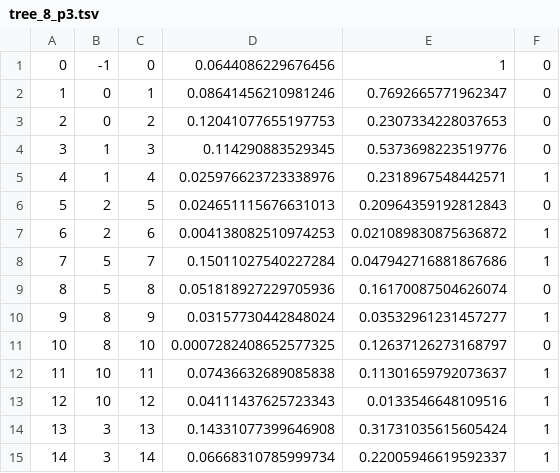
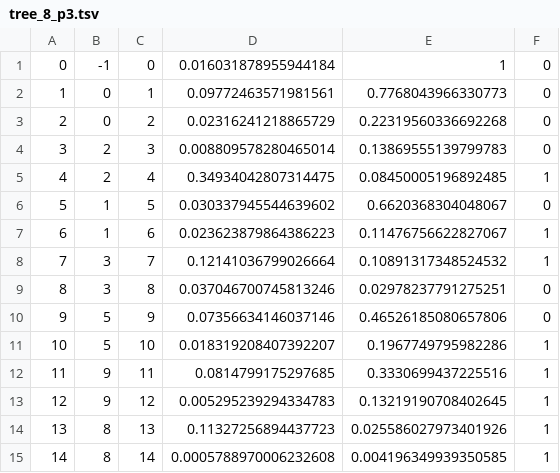
Before and after one commit to CSTE7007/SCsnvcna-Run, a TSV file: tree_8_p3.tsv, drawn as a sheet.

Commit message:
added code for tree visualization and generated files

```diff
--- a/tree_8_p3.tsv
+++ b/tree_8_p3.tsv
@@ -1,15 +1,15 @@
-0	-1	0	0.0644086229676456	1	0
-1	0	1	0.08641456210981246	0.7692665771962347	0
-2	0	2	0.12041077655197753	0.2307334228037653	0
-3	1	3	0.114290883529345	0.5373698223519776	0
-4	1	4	0.025976623723338976	0.2318967548442571	1
-5	2	5	0.024651115676631013	0.20964359192812843	0
-6	2	6	0.004138082510974253	0.021089830875636872	1
-7	5	7	0.15011027540227284	0.047942716881867686	1
-8	5	8	0.051818927229705936	0.16170087504626074	0
-9	8	9	0.03157730442848024	0.03532961231457277	1
-10	8	10	0.0007282408652577325	0.12637126273168797	0
-11	10	11	0.07436632689085838	0.11301659792073637	1
-12	10	12	0.04111437625723343	0.0133546648109516	1
-13	3	13	0.14331077399646908	0.31731035615605424	1
-14	3	14	0.06668310785999734	0.22005946619592337	1
+0	-1	0	0.016031878955944184	1	0
+1	0	1	0.09772463571981561	0.7768043966330773	0
+2	0	2	0.02316241218865729	0.22319560336692268	0
+3	2	3	0.008809578280465014	0.13869555139799783	0
+4	2	4	0.34934042807314475	0.08450005196892485	1
+5	1	5	0.030337945544639602	0.6620368304048067	0
+6	1	6	0.023623879864386223	0.11476756622827067	1
+7	3	7	0.12141036799026664	0.10891317348524532	1
+8	3	8	0.037046700745813246	0.02978237791275251	0
+9	5	9	0.07356634146037146	0.46526185080657806	0
+10	5	10	0.018319208407392207	0.1967749795982286	1
+11	9	11	0.0814799175297685	0.3330699437225516	1
+12	9	12	0.005295239294334783	0.13219190708402645	1
+13	8	13	0.11327256894437723	0.025586027973401926	1
+14	8	14	0.0005788970006232608	0.004196349939350585	1
```
Also changed, not shown: input.D.tsv, input.G.tsv, 25 other files.
